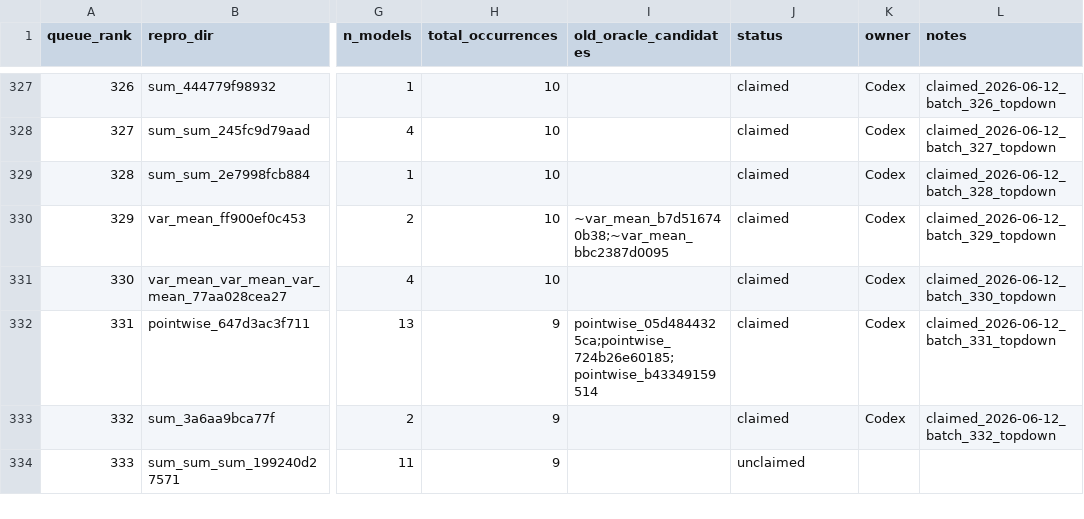
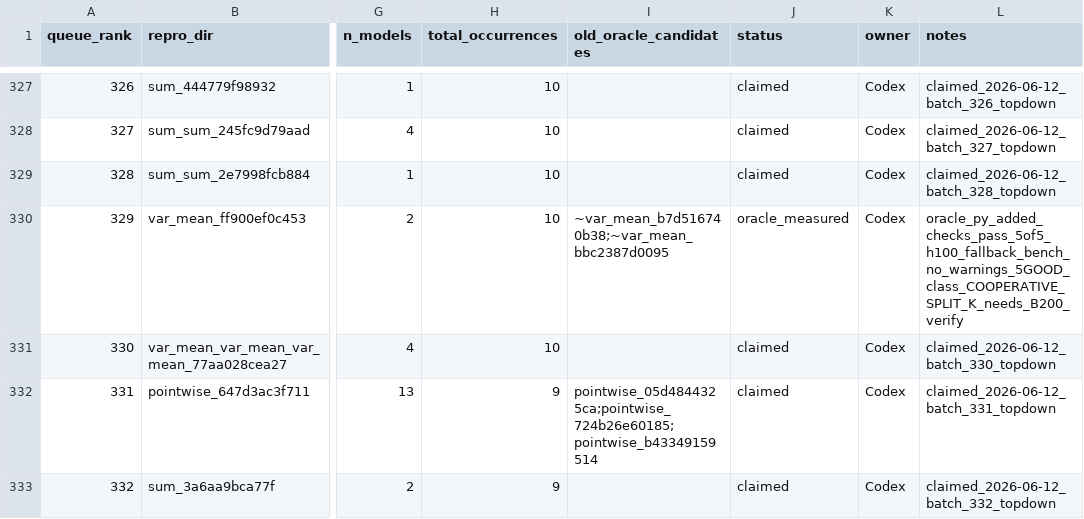
Before and after one commit to eellison/better-benchmark, a CSV file: investigation_results/oracle_migration_queue.csv, drawn as a sheet; only a part is shown, gaps mark what is left out; the shorter side is filled out with more unchanged rows; the diff names each change by its address in the sheet, - before the commit and + after, or states it on an @@ line.

Commit message:
Add measured oracle row 329

```diff
--- a/investigation_results/oracle_migration_queue.csv
+++ b/investigation_results/oracle_migration_queue.csv
-J330 (status): claimed
+J330 (status): oracle_measured
-L330 (notes): claimed_2026-06-12_batch_329_topdown
+L330 (notes): oracle_py_added_checks_pass_5of5_h100_fallback_bench_no_warnings_5GOOD_class_COOPERATIVE_SPLIT_K_needs_B200_verify
```
Also changed, not shown: 1 other file.
